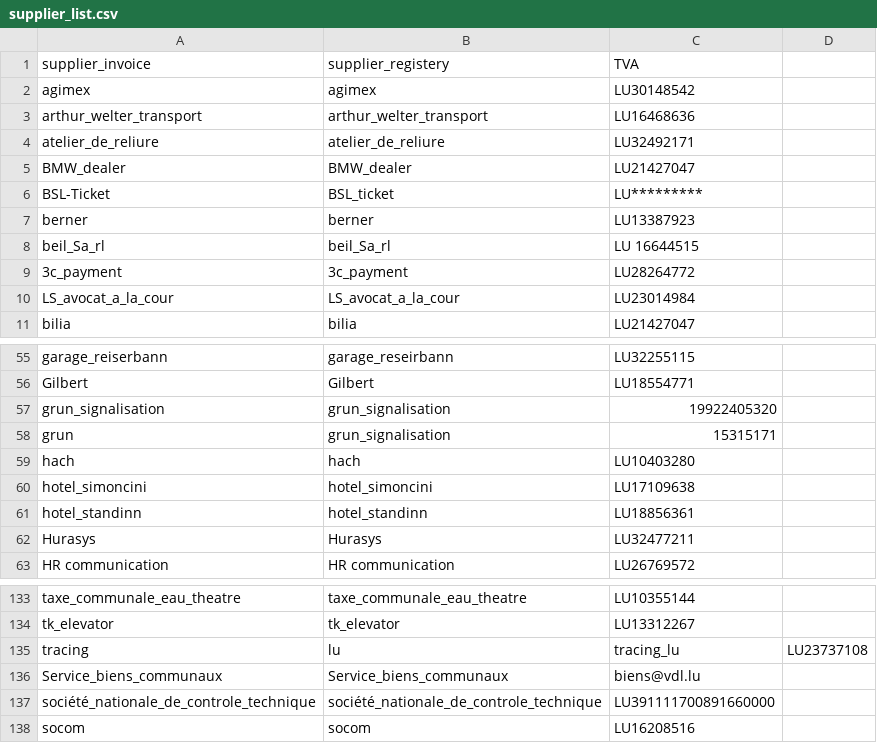
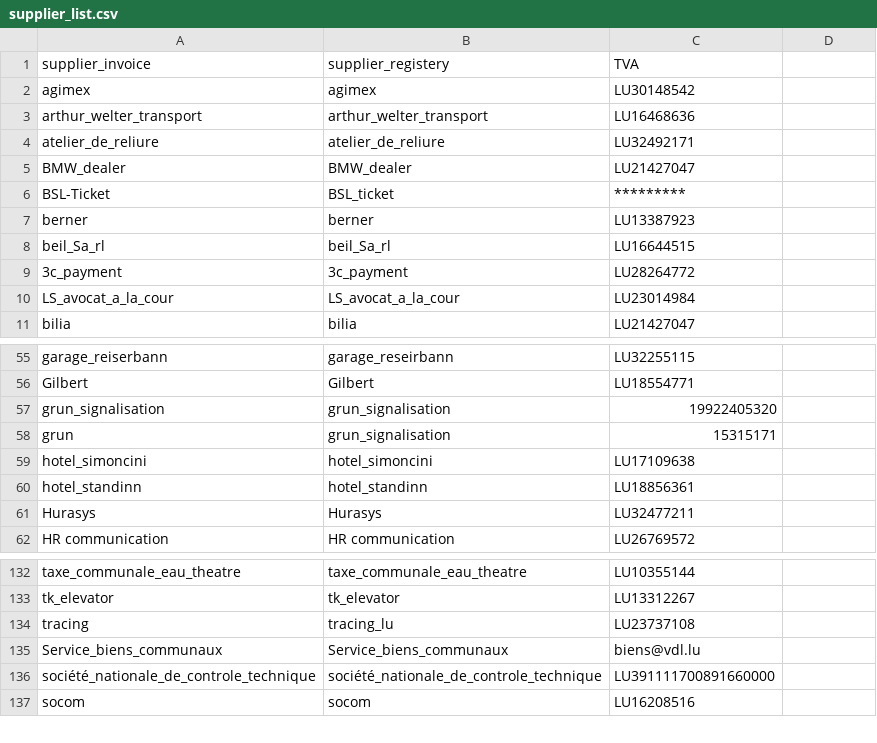
Before and after one commit to hf2503/invoice-ocr-classifier, a CSV file: data/supplier_list.csv, drawn as a sheet; only a part is shown, gaps mark what is left out.

Commit message:
correction_supplier list

```diff
--- a/data/supplier_list.csv
+++ b/data/supplier_list.csv
@@ -5,5 +5,5 @@ atelier_de_reliure,atelier_de_reliure,LU32492171
 BMW_dealer,BMW_dealer,LU21427047
-BSL-Ticket,BSL_ticket,LU*********
+BSL-Ticket,BSL_ticket,*********
 berner,berner,LU13387923
-beil_Sa_rl,beil_Sa_rl,LU 16644515
+beil_Sa_rl,beil_Sa_rl,LU16644515
 3c_payment,3c_payment,LU28264772
@@ -58,3 +58,2 @@ grun_signalisation,grun_signalisation,19922405320
 grun,grun_signalisation,15315171
-hach,hach,LU10403280
 hotel_simoncini,hotel_simoncini,LU17109638
@@ -134,3 +133,3 @@ taxe_communale_eau_theatre,taxe_communale_eau_theatre,LU10355144
 tk_elevator,tk_elevator,LU13312267
-tracing,lu,tracing_lu,LU23737108
+tracing,tracing_lu,LU23737108
 Service_biens_communaux,Service_biens_communaux,biens@vdl.lu
```
